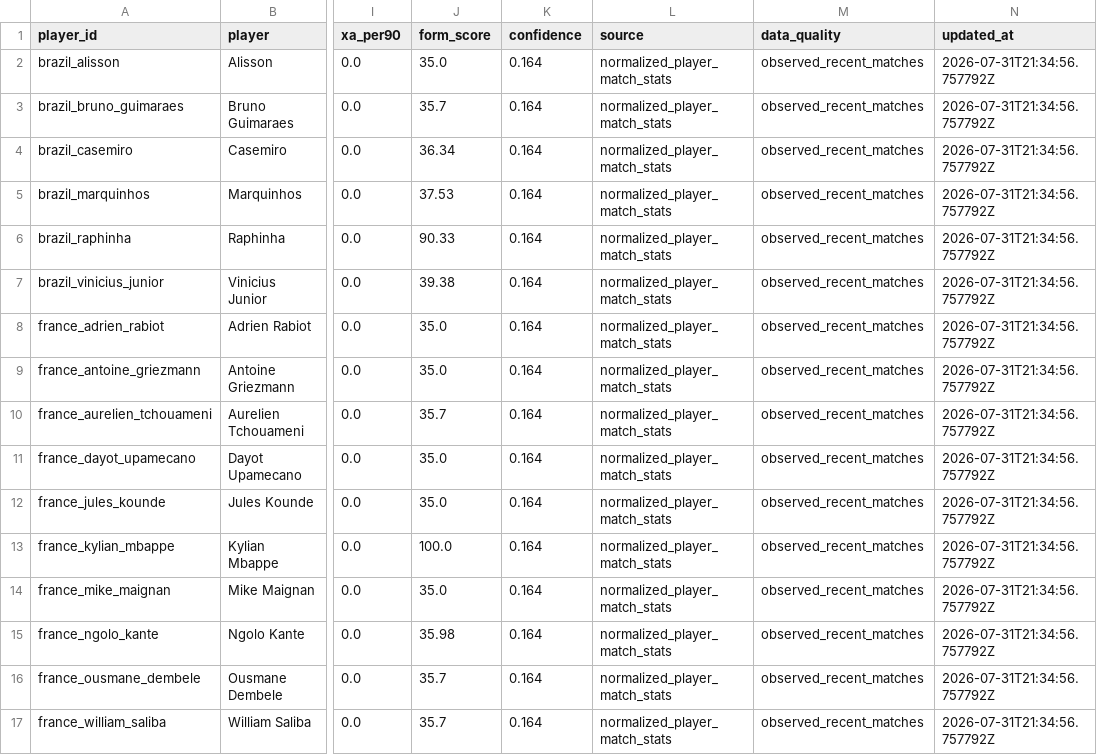
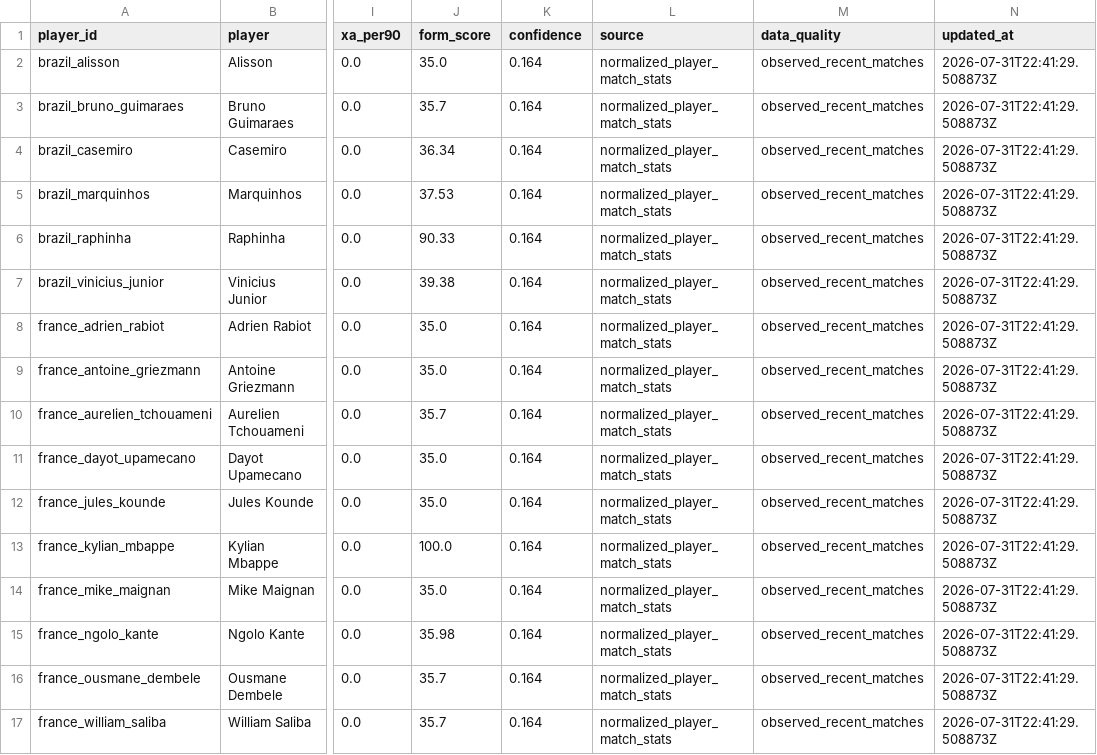
Before and after one commit to KaiwenMo1/worldcup2026, a CSV file: data/derived/player_form_signals.csv, drawn as a sheet; only a part is shown, gaps mark what is left out; the diff names each change by its address in the sheet, - before the commit and + after, or states it on an @@ line.

```diff
--- a/data/derived/player_form_signals.csv
+++ b/data/derived/player_form_signals.csv
-N2:N17 (updated_at): 2026-07-31T21:34:56.757792Z
+N2:N17 (updated_at): 2026-07-31T22:41:29.508873Z
```
Also changed, not shown: data/derived/formation_prediction_signals.csv, data/derived/manager_match_observations.csv, 14 other files.
